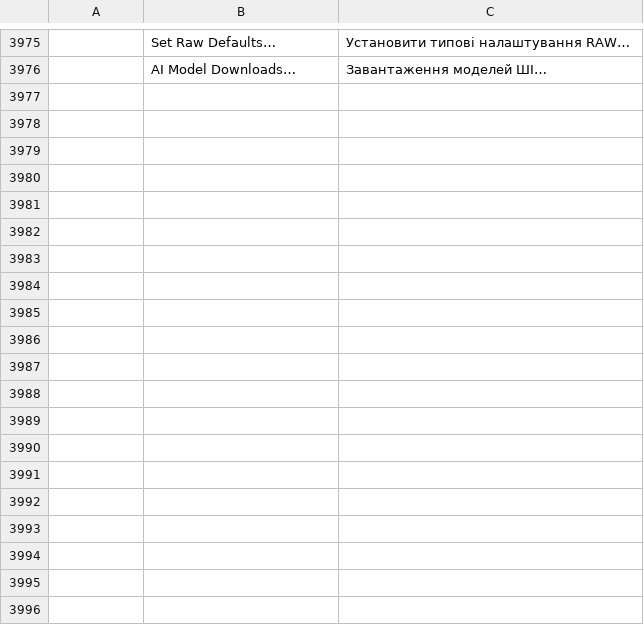
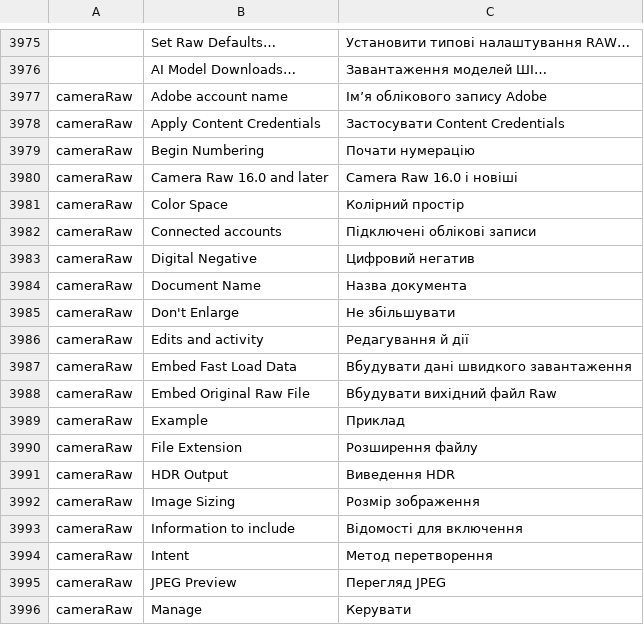
Before and after one commit to tylermcm/photocraft, a TSV file: crates/ui-egui/src/i18n/uk.tsv, drawn as a sheet; only a part is shown, gaps mark what is left out; the diff covers the shown part only; the diff names each change by its address in the sheet, - before the commit and + after, or states it on an @@ line.

Commit message:
Add measured native Camera Raw Save Options draft and full-dialog audit

```diff
--- a/crates/ui-egui/src/i18n/uk.tsv
+++ b/crates/ui-egui/src/i18n/uk.tsv
+row 3977: cameraRaw | Adobe account name | Ім’я облікового запису Adobe
+row 3978: cameraRaw | Apply Content Credentials | Застосувати Content Credentials
+row 3979: cameraRaw | Begin Numbering | Почати нумерацію
+row 3980: cameraRaw | Camera Raw 16.0 and later | Camera Raw 16.0 і новіші
+row 3981: cameraRaw | Color Space | Колірний простір
+row 3982: cameraRaw | Connected accounts | Підключені облікові записи
+row 3983: cameraRaw | Digital Negative | Цифровий негатив
+row 3984: cameraRaw | Document Name | Назва документа
+row 3985: cameraRaw | Don't Enlarge | Не збільшувати
+row 3986: cameraRaw | Edits and activity | Редагування й дії
+row 3987: cameraRaw | Embed Fast Load Data | Вбудувати дані швидкого завантаження
+row 3988: cameraRaw | Embed Original Raw File | Вбудувати вихідний файл Raw
+row 3989: cameraRaw | Example | Приклад
+row 3990: cameraRaw | File Extension | Розширення файлу
+row 3991: cameraRaw | HDR Output | Виведення HDR
+row 3992: cameraRaw | Image Sizing | Розмір зображення
+row 3993: cameraRaw | Information to include | Відомості для включення
+row 3994: cameraRaw | Intent | Метод перетворення
+row 3995: cameraRaw | JPEG Preview | Перегляд JPEG
+row 3996: cameraRaw | Manage | Керувати
```
Also changed, not shown: 13 added rows elsewhere in this file, crates/ui-egui/src/i18n/el.tsv, crates/ui-egui/src/i18n/fr.tsv, 35 other files.
